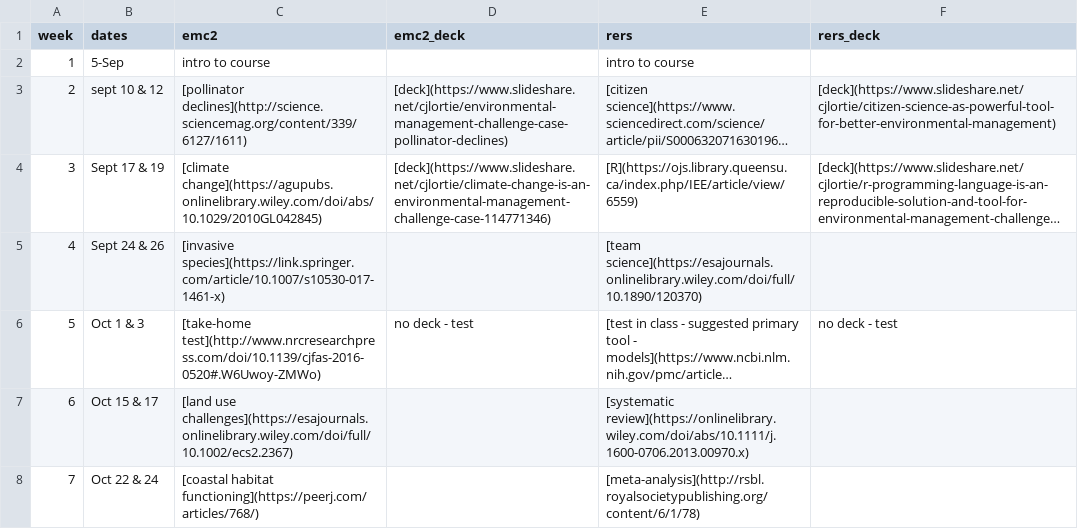
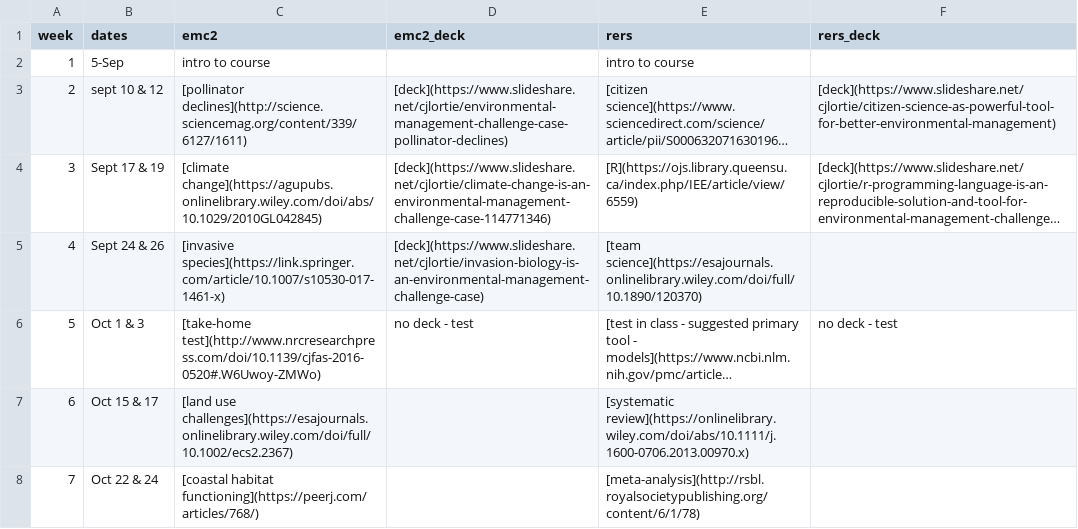
Before and after one commit to cjlortie/bio4enviro, a CSV file: schedule.csv, drawn as a sheet; only a part is shown; long unchanged cells end in …; the diff names each change by its address in the sheet, - before the commit and + after, or states it on an @@ line.

Commit message:
invasion biology deck added

```diff
--- a/schedule.csv
+++ b/schedule.csv
-D5 (emc2_deck): (empty)
+D5 (emc2_deck): [deck](https://www.slideshare.net/cjlortie/invasion-biology-is-an-environmental-management-challenge-case)
```
Also changed, not shown: 5 other files.
